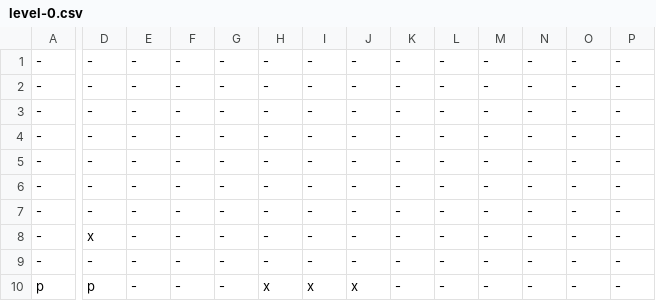
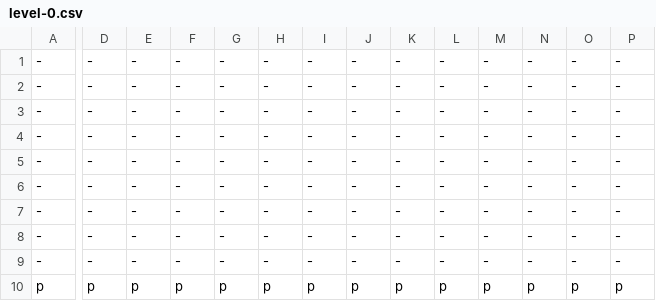
Before and after one commit to Bobatron/block-boy, a CSV file: assets/levels/level-0.csv, drawn as a sheet; only a part is shown, gaps mark what is left out; the diff covers the shown part only; the diff names each change by its address in the sheet, - before the commit and + after, or states it on an @@ line.

```diff
--- a/assets/levels/level-0.csv
+++ b/assets/levels/level-0.csv
-D8: x
+D8: -
-E10: -
+E10: p
-F10: -
+F10: p
-G10: -
+G10: p
-H10: x
+H10: p
-I10: x
+I10: p
-J10: x
+J10: p
-K10: -
+K10: p
-L10: -
+L10: p
-M10: -
+M10: p
-N10: -
+N10: p
-O10: -
+O10: p
-P10: -
+P10: p
```
Also changed, not shown: 1 edited cell elsewhere in this file, 3 other files.
